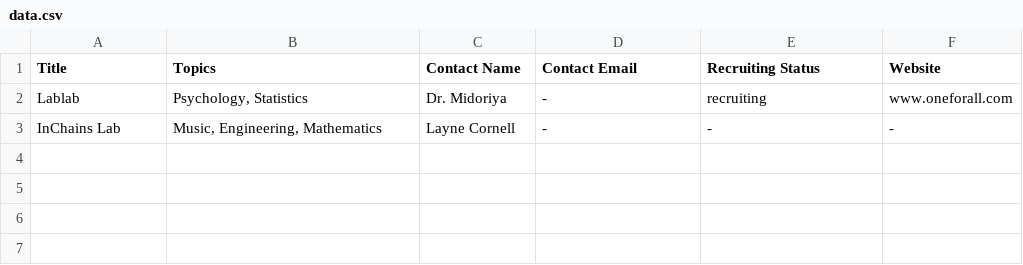
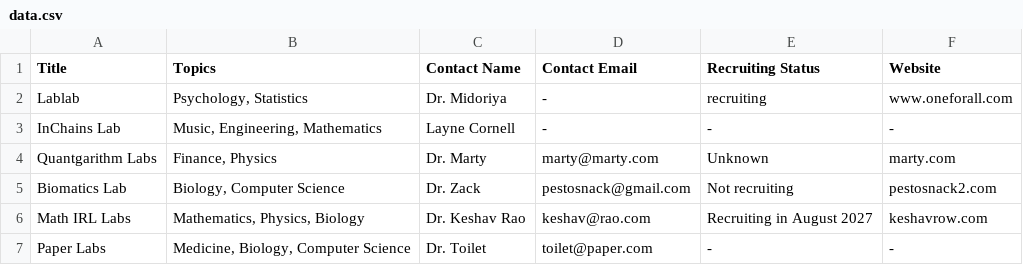
Before and after one commit to boxeyed/lab-scout, a CSV file: data.csv, drawn as a sheet; the diff names each change by its address in the sheet, - before the commit and + after, or states it on an @@ line.

Commit message:
added labs

```diff
--- a/data.csv
+++ b/data.csv
+row 4: Quantgarithm Labs | Finance, Physics | Dr. Marty | marty@marty.com | Unknown | marty.com
+row 5: Biomatics Lab | Biology, Computer Science | Dr. Zack | pestosnack@gmail.com | Not recruiting | pestosnack2.com
+row 6: Math IRL Labs | Mathematics, Physics, Biology | Dr. Keshav Rao | keshav@rao.com | Recruiting in August 2027 | keshavrow.com
+row 7: Paper Labs | Medicine, Biology, Computer Science | Dr. Toilet | toilet@paper.com | - | -
```
